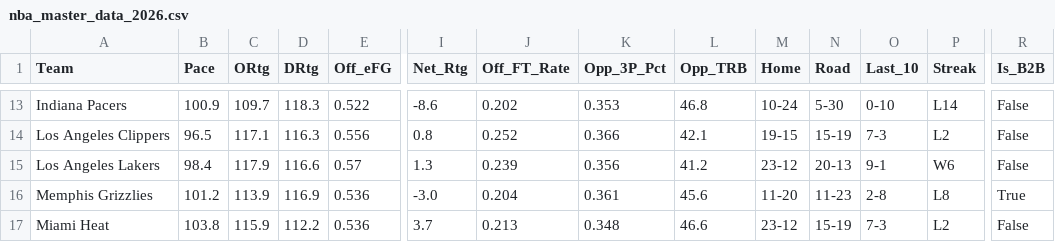
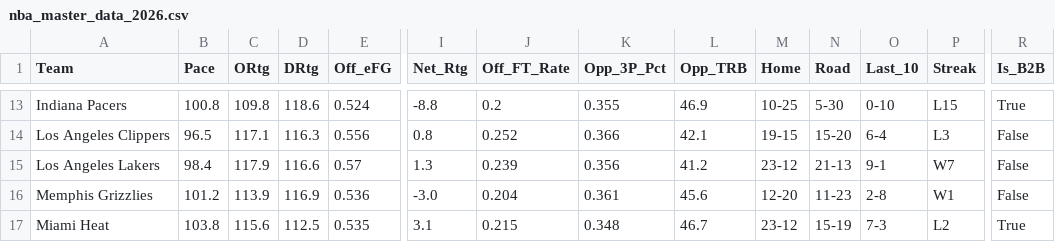
Before and after one commit to beratkahraman/NBA_Monte_Carlo, a CSV file: data/raw/nba_master_data_2026.csv, drawn as a sheet; only a part is shown, gaps mark what is left out; the diff covers the shown part only; the diff names each change by its address in the sheet, - before the commit and + after, or states it on an @@ line.

```diff
--- a/data/raw/nba_master_data_2026.csv
+++ b/data/raw/nba_master_data_2026.csv
-B13 (Pace): 100.9
+B13 (Pace): 100.8
-C13 (ORtg): 109.7
+C13 (ORtg): 109.8
-D13 (DRtg): 118.3
+D13 (DRtg): 118.6
-E13 (Off_eFG): 0.522
+E13 (Off_eFG): 0.524
-I13 (Net_Rtg): -8.6
+I13 (Net_Rtg): -8.8
-J13 (Off_FT_Rate): 0.202
+J13 (Off_FT_Rate): 0.2
-K13 (Opp_3P_Pct): 0.353
+K13 (Opp_3P_Pct): 0.355
-L13 (Opp_TRB): 46.8
+L13 (Opp_TRB): 46.9
-M13 (Home): 10-24
+M13 (Home): 10-25
-P13 (Streak): L14
+P13 (Streak): L15
-R13 (Is_B2B): False
+R13 (Is_B2B): True
-N14 (Road): 15-19
+N14 (Road): 15-20
-O14 (Last_10): 7-3
+O14 (Last_10): 6-4
-P14 (Streak): L2
+P14 (Streak): L3
-N15 (Road): 20-13
+N15 (Road): 21-13
-P15 (Streak): W6
+P15 (Streak): W7
-M16 (Home): 11-20
+M16 (Home): 12-20
-P16 (Streak): L8
+P16 (Streak): W1
-R16 (Is_B2B): True
+R16 (Is_B2B): False
-C17 (ORtg): 115.9
+C17 (ORtg): 115.6
-D17 (DRtg): 112.2
+D17 (DRtg): 112.5
-E17 (Off_eFG): 0.536
+E17 (Off_eFG): 0.535
-I17 (Net_Rtg): 3.7
+I17 (Net_Rtg): 3.1
-J17 (Off_FT_Rate): 0.213
+J17 (Off_FT_Rate): 0.215
-L17 (Opp_TRB): 46.6
+L17 (Opp_TRB): 46.7
-R17 (Is_B2B): False
+R17 (Is_B2B): True
```
Also changed, not shown: 158 edited cells elsewhere in this file.
